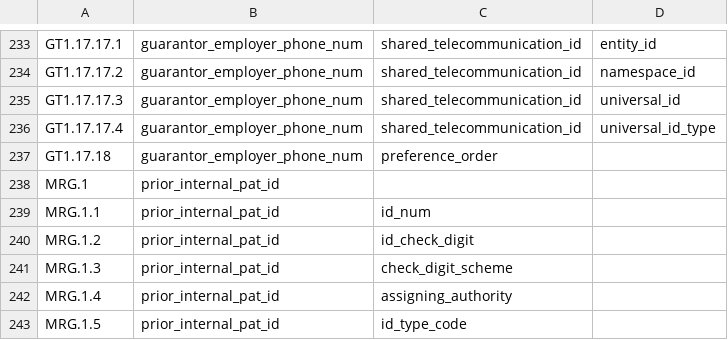
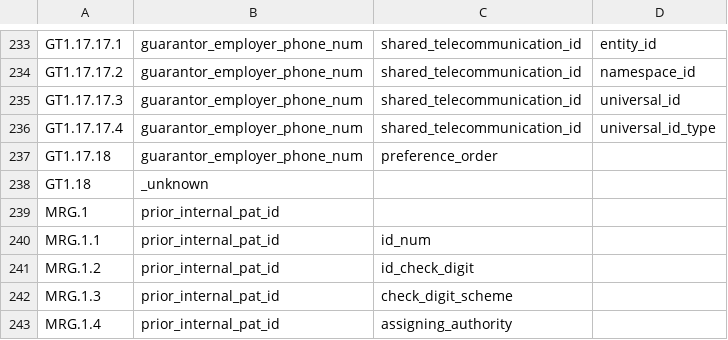
Before and after one commit to djonnadula/CDM-HL7, a CSV file: cdm-scripts/templates/hl7MapMT_2.1.csv, drawn as a sheet; only a part is shown, gaps mark what is left out; the shorter side is filled out with more unchanged rows; the diff names each change by its address in the sheet, - before the commit and + after, or states it on an @@ line.

Commit message:
Updating gt1 unknown column

```diff
--- a/cdm-scripts/templates/hl7MapMT_2.1.csv
+++ b/cdm-scripts/templates/hl7MapMT_2.1.csv
+row 238: GT1.18 | _unknown
```
Also changed, not shown: cdm-scripts/templates/hl7MapMT_2.2.csv, cdm-scripts/templates/hl7MapMT_2.4.csv, 11 other files.
